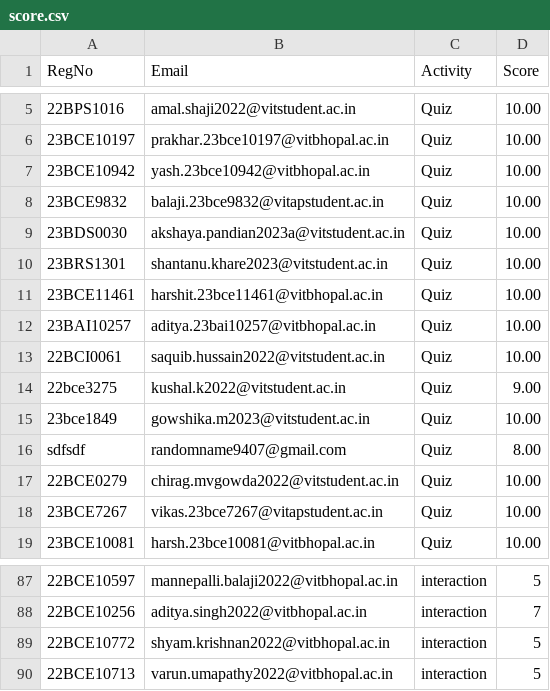
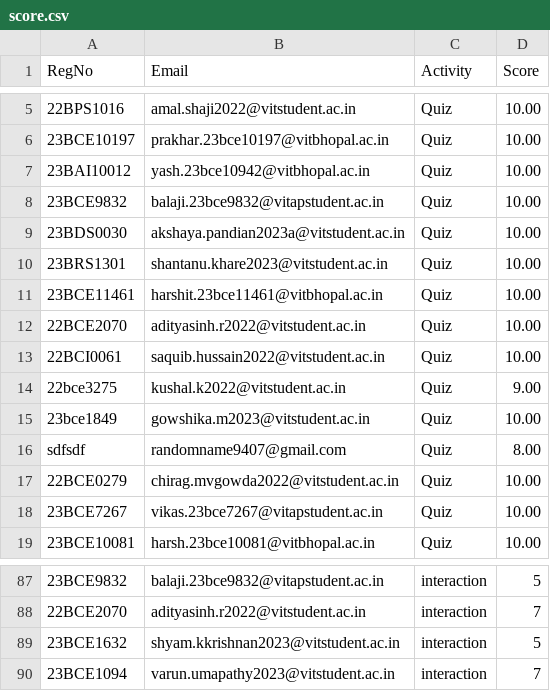
Before and after one commit to Manthiramoorthy/AndroidXplore, a CSV file: score.csv, drawn as a sheet; only a part is shown, gaps mark what is left out; the diff covers the shown part only.

Commit message:
UI Update and Interaction score update for batch 1

```diff
--- a/score.csv
+++ b/score.csv
@@ -6,3 +6,3 @@ RegNo,Email,Activity,Score
 23BCE10197,prakhar.23bce10197@vitbhopal.ac.in,Quiz,10.00
-23BCE10942,yash.23bce10942@vitbhopal.ac.in,Quiz,10.00
+23BAI10012,yash.23bce10942@vitbhopal.ac.in,Quiz,10.00
 23BCE9832,balaji.23bce9832@vitapstudent.ac.in,Quiz,10.00
@@ -11,3 +11,3 @@ RegNo,Email,Activity,Score
 23BCE11461,harshit.23bce11461@vitbhopal.ac.in,Quiz,10.00
-23BAI10257,aditya.23bai10257@vitbhopal.ac.in,Quiz,10.00
+22BCE2070,adityasinh.r2022@vitstudent.ac.in,Quiz,10.00
 22BCI0061,saquib.hussain2022@vitstudent.ac.in,Quiz,10.00
@@ -87,4 +87,4 @@ sdfsdf,randomname9407@gmail.com,Quiz,8.00
-22BCE10597,mannepalli.balaji2022@vitbhopal.ac.in,interaction,5
-22BCE10256,aditya.singh2022@vitbhopal.ac.in,interaction,7
-22BCE10772,shyam.krishnan2022@vitbhopal.ac.in,interaction,5
-22BCE10713,varun.umapathy2022@vitbhopal.ac.in,interaction,5
+23BCE9832,balaji.23bce9832@vitapstudent.ac.in,interaction,5
+22BCE2070,adityasinh.r2022@vitstudent.ac.in,interaction,7
+23BCE1632,shyam.kkrishnan2023@vitstudent.ac.in,interaction,5
+23BCE1094,varun.umapathy2023@vitstudent.ac.in,interaction,7
```
Also changed, not shown: 4 added rows, 4 removed rows and 24 edited cells elsewhere in this file, students.csv, 1 other file.
